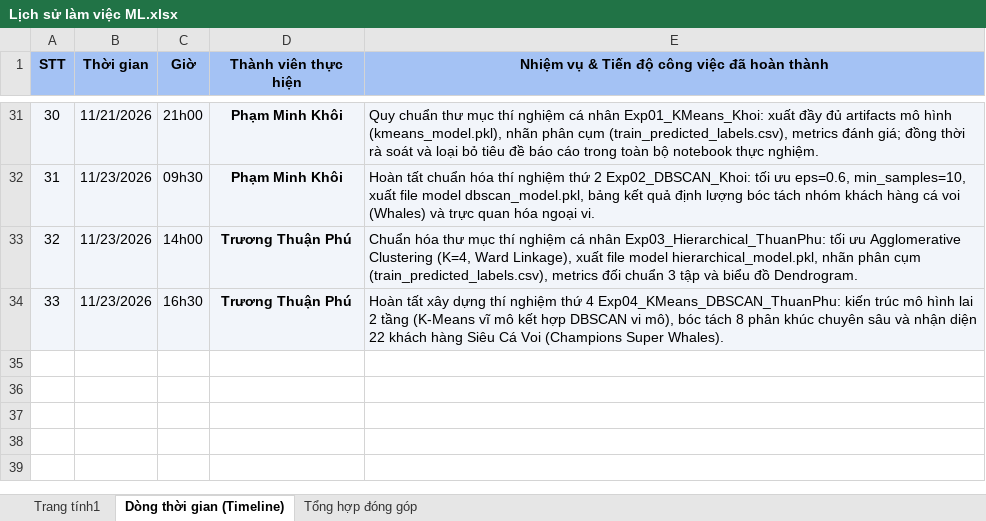
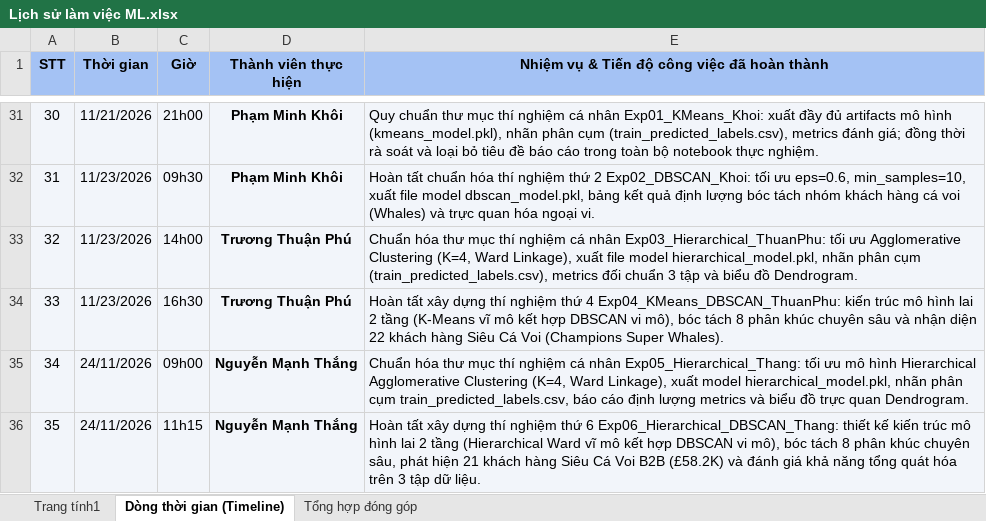
Before and after one commit to JaseSous/ml_group, an Excel workbook: Do_an_CuoiKy/Lịch sử làm việc ML.xlsx, sheet Dòng thời gian (Timeline), drawn as a sheet; only a part is shown, gaps mark what is left out; values as stored, in another font and other column widths than the file's, no borders; the diff names each change by its address in the sheet, - before the commit and + after, or states it on an @@ line.

Commit message:
Cập nhật nhật ký thực nghiệm trong lịch sử làm việc

```diff
--- a/Do_an_CuoiKy/Lịch sử làm việc ML.xlsx (sheet Dòng thời gian (Timeline))
+++ b/Do_an_CuoiKy/Lịch sử làm việc ML.xlsx (sheet Dòng thời gian (Timeline))
+row 35: 34 | 24/11/2026 | 09h00 | Nguyễn Mạnh Thắng | Chuẩn hóa thư mục thí nghiệm cá nhân Exp05_Hierarchical_Thang: tối ưu mô hình Hierarchical Agglomerative Clustering (K=4, Ward Linkage), xuất model hierarchical_model.pkl, nhãn phân cụm train_predicted_labels.csv, báo cáo định lượng metrics và biểu đồ trực quan Dendrogram.
+row 36: 35 | 24/11/2026 | 11h15 | Nguyễn Mạnh Thắng | Hoàn tất xây dựng thí nghiệm thứ 6 Exp06_Hierarchical_DBSCAN_Thang: thiết kế kiến trúc mô hình lai 2 tầng (Hierarchical Ward vĩ mô kết hợp DBSCAN vi mô), bóc tách 8 phân khúc chuyên sâu, phát hiện 21 khách hàng Siêu Cá Voi B2B (£58.2K) và đánh giá khả năng tổng quát hóa trên 3 tập dữ liệu.
```
Also changed, not shown: sheet Trang tính1, sheet Tổng hợp đóng góp.
